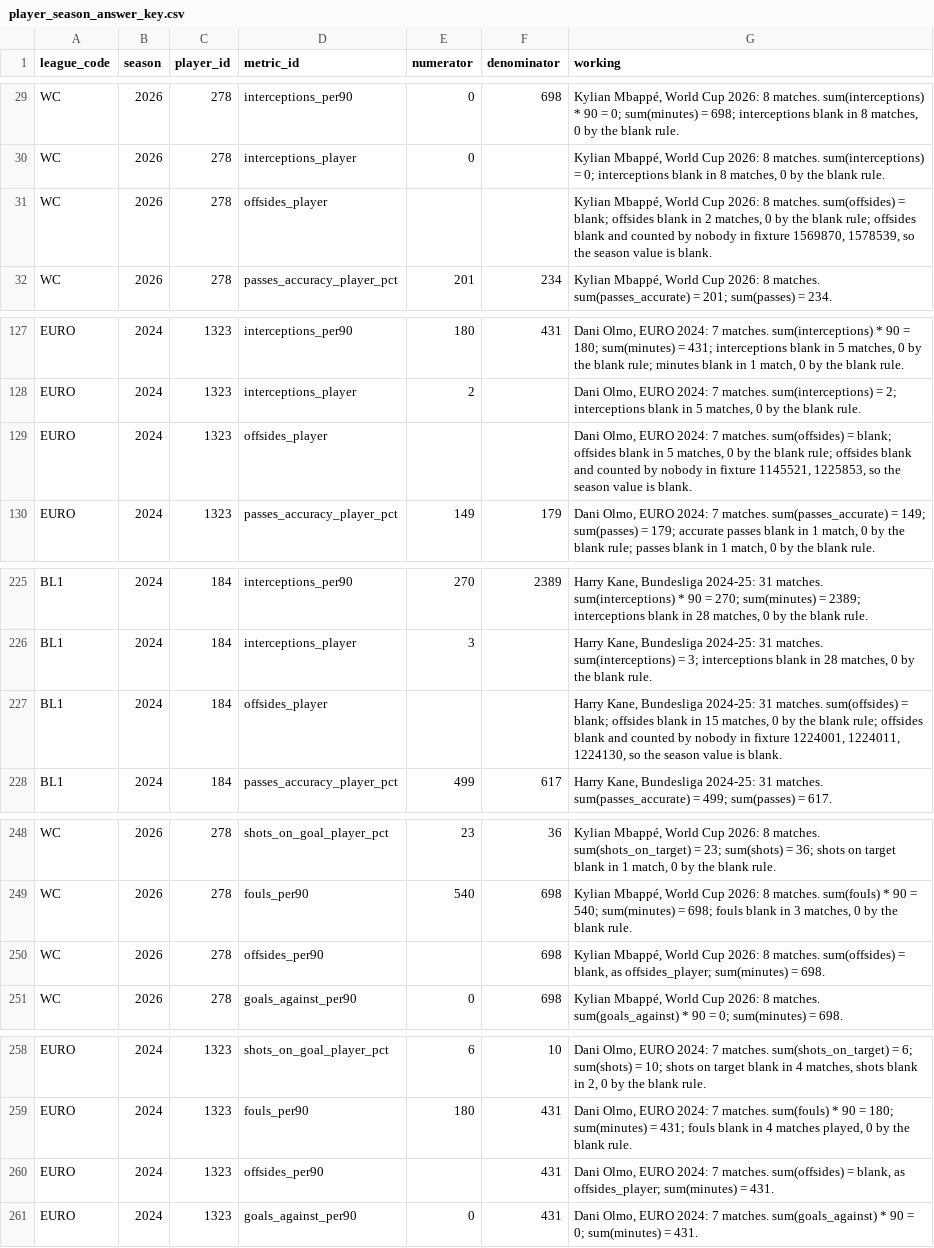
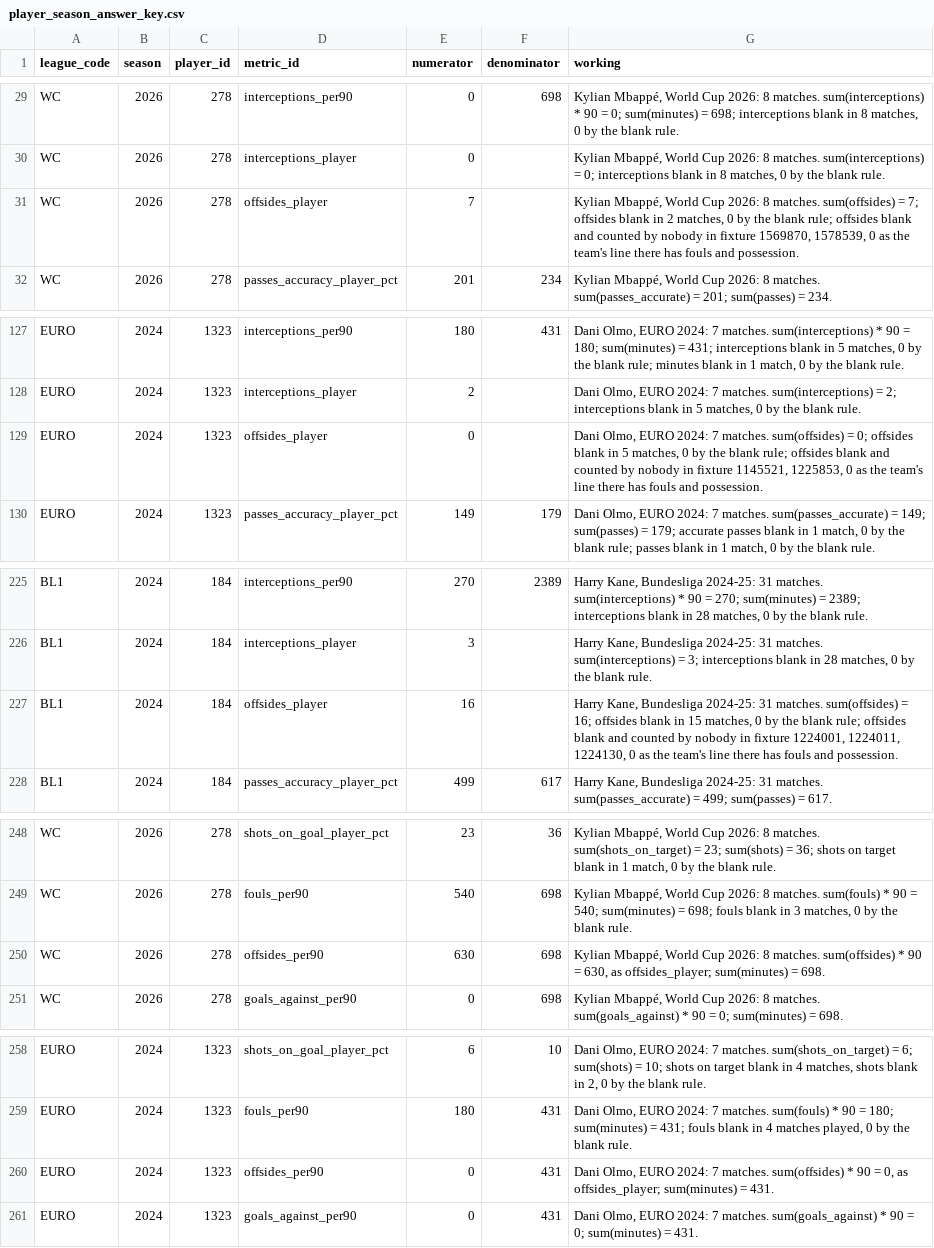
Before and after one commit to ramialfahham/football-data-pipeline, a CSV file: dbt_project/seeds/player_season_answer_key.csv, drawn as a sheet; only a part is shown, gaps mark what is left out; the diff covers the shown part only.

```diff
--- a/dbt_project/seeds/player_season_answer_key.csv
+++ b/dbt_project/seeds/player_season_answer_key.csv
@@ -30,3 +30,3 @@ WC,2026,278,interceptions_per90,0,698,"Kylian Mbappé, World Cup 2026: 8 matches
 WC,2026,278,interceptions_player,0,,"Kylian Mbappé, World Cup 2026: 8 matches. sum(interceptions) = 0; interceptions blank in 8 matches, 0 by the blank rule."
-WC,2026,278,offsides_player,,,"Kylian Mbappé, World Cup 2026: 8 matches. sum(offsides) = blank; offsides blank in 2 matches, 0 by the blank rule; offsides blank and counted by nobody in fixture 1569870, 1578539, so the season value is blank."
+WC,2026,278,offsides_player,7,,"Kylian Mbappé, World Cup 2026: 8 matches. sum(offsides) = 7; offsides blank in 2 matches, 0 by the blank rule; offsides blank and counted by nobody in fixture 1569870, 1578539, 0 as the team's line there has fouls and possession."
 WC,2026,278,passes_accuracy_player_pct,201,234,"Kylian Mbappé, World Cup 2026: 8 matches. sum(passes_accurate) = 201; sum(passes) = 234."
@@ -128,3 +128,3 @@ EURO,2024,1323,interceptions_per90,180,431,"Dani Olmo, EURO 2024: 7 matches. sum
 EURO,2024,1323,interceptions_player,2,,"Dani Olmo, EURO 2024: 7 matches. sum(interceptions) = 2; interceptions blank in 5 matches, 0 by the blank rule."
-EURO,2024,1323,offsides_player,,,"Dani Olmo, EURO 2024: 7 matches. sum(offsides) = blank; offsides blank in 5 matches, 0 by the blank rule; offsides blank and counted by nobody in fixture 1145521, 1225853, so the season value is blank."
+EURO,2024,1323,offsides_player,0,,"Dani Olmo, EURO 2024: 7 matches. sum(offsides) = 0; offsides blank in 5 matches, 0 by the blank rule; offsides blank and counted by nobody in fixture 1145521, 1225853, 0 as the team's line there has fouls and possession."
 EURO,2024,1323,passes_accuracy_player_pct,149,179,"Dani Olmo, EURO 2024: 7 matches. sum(passes_accurate) = 149; sum(passes) = 179; accurate passes blank in 1 match, 0 by the blank rule; passes blank in 1 match, 0 by the blank rule."
@@ -226,3 +226,3 @@ BL1,2024,184,interceptions_per90,270,2389,"Harry Kane, Bundesliga 2024-25: 31 ma
 BL1,2024,184,interceptions_player,3,,"Harry Kane, Bundesliga 2024-25: 31 matches. sum(interceptions) = 3; interceptions blank in 28 matches, 0 by the blank rule."
-BL1,2024,184,offsides_player,,,"Harry Kane, Bundesliga 2024-25: 31 matches. sum(offsides) = blank; offsides blank in 15 matches, 0 by the blank rule; offsides blank and counted by nobody in fixture 1224001, 1224011, 1224130, so the season value is blank."
+BL1,2024,184,offsides_player,16,,"Harry Kane, Bundesliga 2024-25: 31 matches. sum(offsides) = 16; offsides blank in 15 matches, 0 by the blank rule; offsides blank and counted by nobody in fixture 1224001, 1224011, 1224130, 0 as the team's line there has fouls and possession."
 BL1,2024,184,passes_accuracy_player_pct,499,617,"Harry Kane, Bundesliga 2024-25: 31 matches. sum(passes_accurate) = 499; sum(passes) = 617."
@@ -249,3 +249,3 @@ WC,2026,278,shots_on_goal_player_pct,23,36,"Kylian Mbappé, World Cup 2026: 8 ma
 WC,2026,278,fouls_per90,540,698,"Kylian Mbappé, World Cup 2026: 8 matches. sum(fouls) * 90 = 540; sum(minutes) = 698; fouls blank in 3 matches, 0 by the blank rule."
-WC,2026,278,offsides_per90,,698,"Kylian Mbappé, World Cup 2026: 8 matches. sum(offsides) = blank, as offsides_player; sum(minutes) = 698."
+WC,2026,278,offsides_per90,630,698,"Kylian Mbappé, World Cup 2026: 8 matches. sum(offsides) * 90 = 630, as offsides_player; sum(minutes) = 698."
 WC,2026,278,goals_against_per90,0,698,"Kylian Mbappé, World Cup 2026: 8 matches. sum(goals_against) * 90 = 0; sum(minutes) = 698."
@@ -259,3 +259,3 @@ EURO,2024,1323,shots_on_goal_player_pct,6,10,"Dani Olmo, EURO 2024: 7 matches. s
 EURO,2024,1323,fouls_per90,180,431,"Dani Olmo, EURO 2024: 7 matches. sum(fouls) * 90 = 180; sum(minutes) = 431; fouls blank in 4 matches played, 0 by the blank rule."
-EURO,2024,1323,offsides_per90,,431,"Dani Olmo, EURO 2024: 7 matches. sum(offsides) = blank, as offsides_player; sum(minutes) = 431."
+EURO,2024,1323,offsides_per90,0,431,"Dani Olmo, EURO 2024: 7 matches. sum(offsides) * 90 = 0, as offsides_player; sum(minutes) = 431."
 EURO,2024,1323,goals_against_per90,0,431,"Dani Olmo, EURO 2024: 7 matches. sum(goals_against) * 90 = 0; sum(minutes) = 431."
```
Also changed, not shown: 2 edited cells elsewhere in this file, dbt_project/seeds/team_match_cleaning_answer_key.csv, 6 other files.
